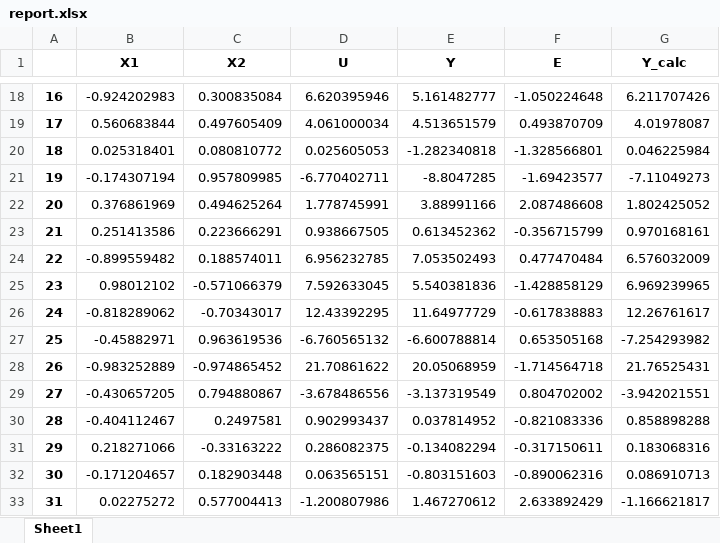
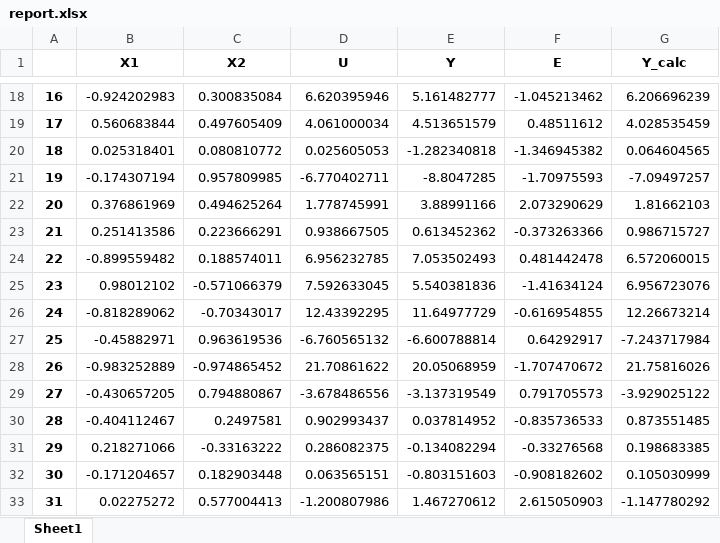
Before and after one commit to Apirol/SMAD, an Excel workbook: report.xlsx, sheet Sheet1, drawn as a sheet; only a part is shown, gaps mark what is left out; values as stored, in another font and other column widths than the file's, no borders; the diff covers the shown part only; the diff names each change by its address in the sheet, - before the commit and + after, or states it on an @@ line.

```diff
--- a/report.xlsx (sheet Sheet1)
+++ b/report.xlsx (sheet Sheet1)
-F18 (E): -1.050224648
+F18 (E): -1.045213462
-G18 (Y_calc): 6.211707426
+G18 (Y_calc): 6.206696239
-F19 (E): 0.493870709
+F19 (E): 0.48511612
-G19 (Y_calc): 4.01978087
+G19 (Y_calc): 4.028535459
-F20 (E): -1.328566801
+F20 (E): -1.346945382
-G20 (Y_calc): 0.046225984
+G20 (Y_calc): 0.064604565
-F21 (E): -1.69423577
+F21 (E): -1.70975593
-G21 (Y_calc): -7.11049273
+G21 (Y_calc): -7.09497257
-F22 (E): 2.087486608
+F22 (E): 2.073290629
-G22 (Y_calc): 1.802425052
+G22 (Y_calc): 1.81662103
-F23 (E): -0.356715799
+F23 (E): -0.373263366
-G23 (Y_calc): 0.970168161
+G23 (Y_calc): 0.986715727
-F24 (E): 0.477470484
+F24 (E): 0.481442478
-G24 (Y_calc): 6.576032009
+G24 (Y_calc): 6.572060015
-F25 (E): -1.428858129
+F25 (E): -1.41634124
-G25 (Y_calc): 6.969239965
+G25 (Y_calc): 6.956723076
-F26 (E): -0.617838883
+F26 (E): -0.616954855
-G26 (Y_calc): 12.26761617
+G26 (Y_calc): 12.26673214
-F27 (E): 0.653505168
+F27 (E): 0.64292917
-G27 (Y_calc): -7.254293982
+G27 (Y_calc): -7.243717984
-F28 (E): -1.714564718
+F28 (E): -1.707470672
-G28 (Y_calc): 21.76525431
+G28 (Y_calc): 21.75816026
-F29 (E): 0.804702002
+F29 (E): 0.791705573
-G29 (Y_calc): -3.942021551
+G29 (Y_calc): -3.929025122
-F30 (E): -0.821083336
+F30 (E): -0.835736533
-G30 (Y_calc): 0.858898288
+G30 (Y_calc): 0.873551485
-F31 (E): -0.317150611
+F31 (E): -0.33276568
-G31 (Y_calc): 0.183068316
+G31 (Y_calc): 0.198683385
-F32 (E): -0.890062316
+F32 (E): -0.908182602
-G32 (Y_calc): 0.086910713
+G32 (Y_calc): 0.105030999
-F33 (E): 2.633892429
+F33 (E): 2.615050903
-G33 (Y_calc): -1.166621817
+G33 (Y_calc): -1.147780292
```
Also changed, not shown: 168 edited cells elsewhere in this sheet, theta.xlsx, 3 other files.
